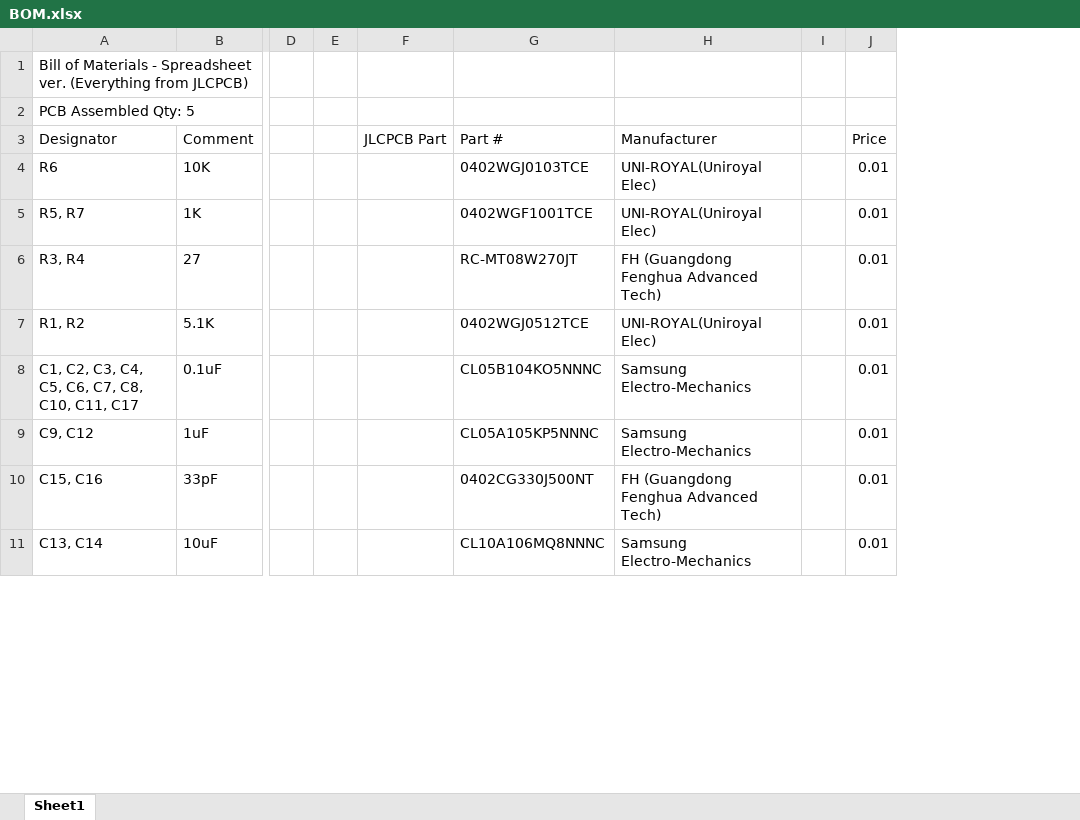
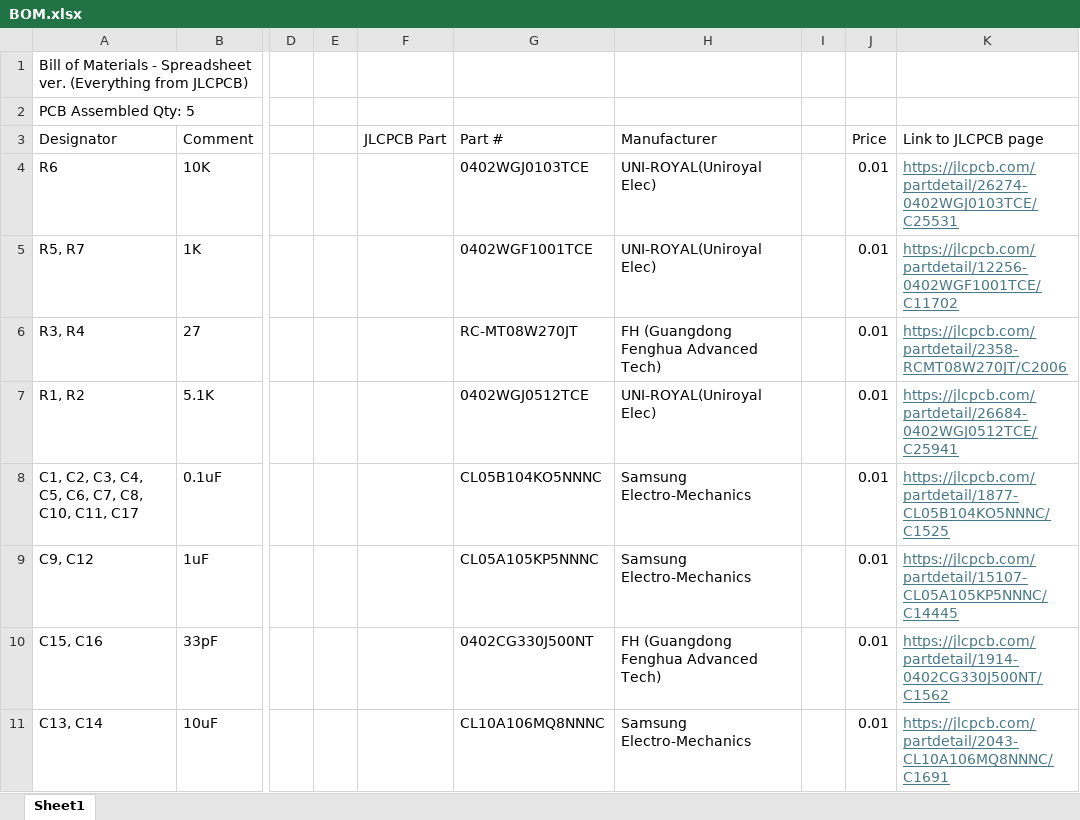
Before and after one commit to theditheredbat/devboard, an Excel workbook: PRODUCTION/BOM.xlsx, sheet Sheet1, drawn as a sheet; only a part is shown, gaps mark what is left out; values as stored, in another font and other column widths than the file's, no borders; the diff names each change by its address in the sheet, - before the commit and + after, or states it on an @@ line.

Commit message:
Added links to spreadsheet

```diff
--- a/PRODUCTION/BOM.xlsx (sheet Sheet1)
+++ b/PRODUCTION/BOM.xlsx (sheet Sheet1)
+column K (Link to JLCPCB page), rows 4-11: https://jlcpcb.com/partdetail/26274-0402WGJ0103TCE/C25531 | https://jlcpcb.com/partdetail/12256-0402WGF1001TCE/C11702 | https://jlcpcb.com/partdetail/2358-RCMT08W270JT/C2006 | https://jlcpcb.com/partdetail/26684-0402WGJ0512TCE/C25941 | https://jlcpcb.com/partdetail/1877-CL05B104KO5NNNC/C1525 | https://jlcpcb.com/partdetail/15107-CL05A105KP5NNNC/C14445 | https://jlcpcb.com/partdetail/1914-0402CG330J500NT/C1562 | https://jlcpcb.com/partdetail/2043-CL10A106MQ8NNNC/C1691
```
